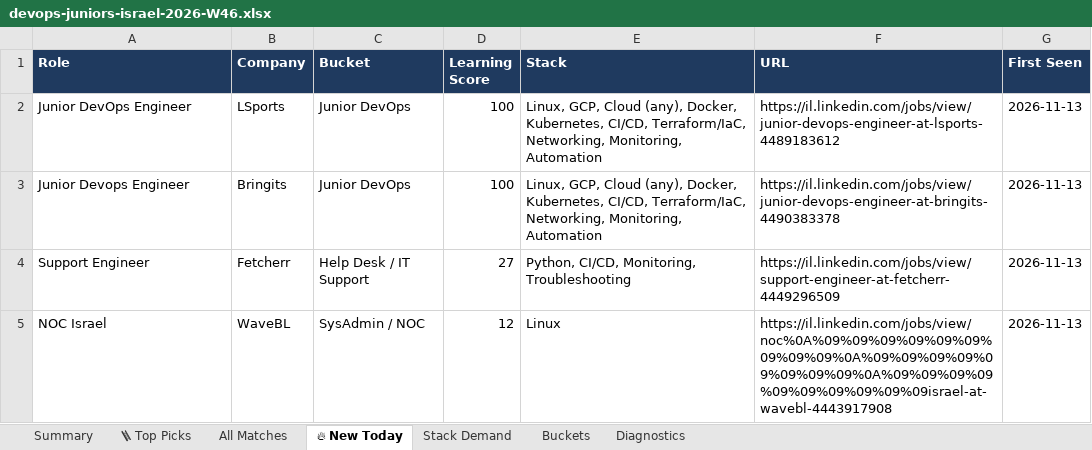
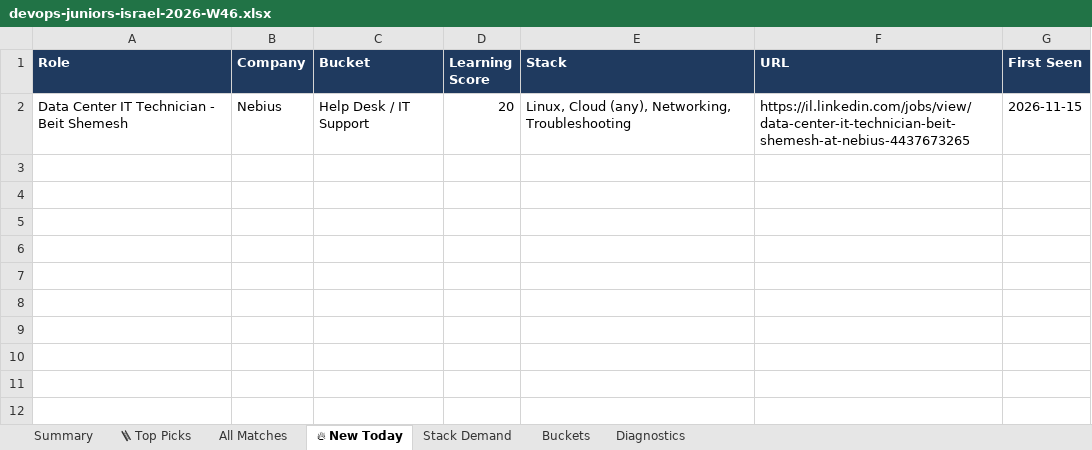
Before and after one commit to OrelBello/devops-market-data, an Excel workbook: reports/devops-juniors-israel-2026-W46.xlsx, sheet 🔥 New Today, drawn as a sheet; values as stored, in another font and other column widths than the file's, no borders; removed rows and columns are numbered as before the commit, all else as after; the diff names each change by its address in the sheet, - before the commit and + after, or states it on an @@ line.

```diff
--- a/reports/devops-juniors-israel-2026-W46.xlsx (sheet 🔥 New Today)
+++ b/reports/devops-juniors-israel-2026-W46.xlsx (sheet 🔥 New Today)
-row 2: Junior DevOps Engineer | LSports | Junior DevOps | 100 | Linux, GCP, Cloud (any), Docker, Kubernetes, CI/CD, Terraform/IaC, Networking, Monitoring, Automation | https://il.linkedin.com/jobs/view/junior-devops-engineer-at-lsports-4489183612 | 2026-11-13
-row 3: Junior Devops Engineer | Bringits | Junior DevOps | 100 | Linux, GCP, Cloud (any), Docker, Kubernetes, CI/CD, Terraform/IaC, Networking, Monitoring, Automation | https://il.linkedin.com/jobs/view/junior-devops-engineer-at-bringits-4490383378 | 2026-11-13
-row 4: Support Engineer | Fetcherr | Help Desk / IT Support | 27 | Python, CI/CD, Monitoring, Troubleshooting | https://il.linkedin.com/jobs/view/support-engineer-at-fetcherr-4449296509 | 2026-11-13
-row 5: NOC Israel | WaveBL | SysAdmin / NOC | 12 | Linux | https://il.linkedin.com/jobs/view/noc%0A%09%09%09%09%09%09%09%09%09%0A%09%09%09%09%09%09%09%09%0A%09%09%09%09%09%09%09%09%09%09israel-at-wavebl-4443917908 | 2026-11-13
+row 2: Data Center IT Technician - Beit Shemesh | Nebius | Help Desk / IT Support | 20 | Linux, Cloud (any), Networking, Troubleshooting | https://il.linkedin.com/jobs/view/data-center-it-technician-beit-shemesh-at-nebius-4437673265 | 2026-11-15
```
Also changed, not shown: sheet All Matches, sheet 🪜 Top Picks, sheet Stack Demand, sheet Buckets, sheet Summary, sheet Diagnostics, reports/devops-jobs-israel-2026-W46.xlsx, reports/devops-jobs-israel-latest.xlsx, 11 other files.
